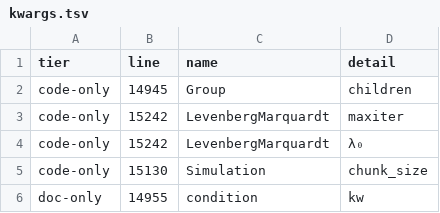
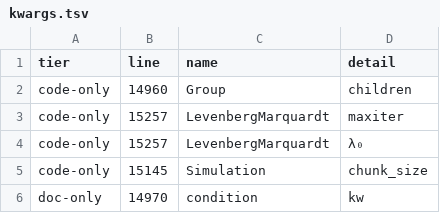
Before and after one commit to e271828e/Redstone.jl, a TSV file: design/reports/20261124_doc_conformance/ledgers/stage_m/kwargs.tsv, drawn as a sheet.

```diff
--- a/design/reports/20261124_doc_conformance/ledgers/stage_m/kwargs.tsv
+++ b/design/reports/20261124_doc_conformance/ledgers/stage_m/kwargs.tsv
@@ -1,6 +1,6 @@
 tier	line	name	detail
-code-only	14945	Group	children
-code-only	15242	LevenbergMarquardt	maxiter
-code-only	15242	LevenbergMarquardt	λ₀
-code-only	15130	Simulation	chunk_size
-doc-only	14955	condition	kw
+code-only	14960	Group	children
+code-only	15257	LevenbergMarquardt	maxiter
+code-only	15257	LevenbergMarquardt	λ₀
+code-only	15145	Simulation	chunk_size
+doc-only	14970	condition	kw
```
Also changed, not shown: design/reports/20261124_doc_conformance/ledgers/stage_m/citations.tsv, design/reports/20261124_doc_conformance/ledgers/stage_m/descriptor.tsv, 41 other files.
